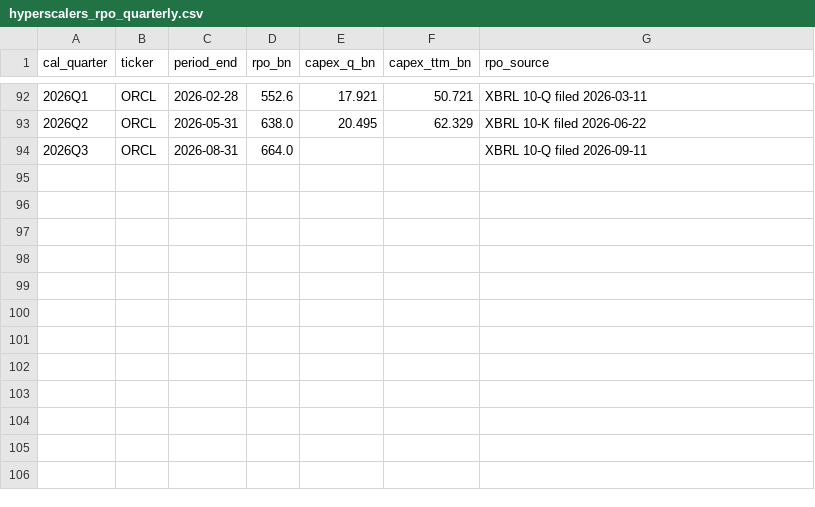
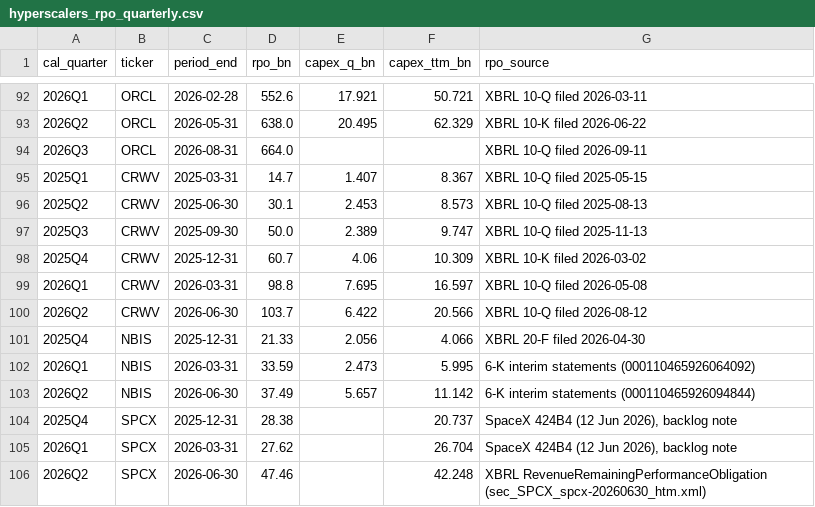
Before and after one commit to Kevin19980730/ai-adoption-monitor, a CSV file: bofa-capex-cycles/firsthand/hyperscalers_rpo_quarterly.csv, drawn as a sheet; only a part is shown, gaps mark what is left out; the diff names each change by its address in the sheet, - before the commit and + after, or states it on an @@ line.

```diff
--- a/bofa-capex-cycles/firsthand/hyperscalers_rpo_quarterly.csv
+++ b/bofa-capex-cycles/firsthand/hyperscalers_rpo_quarterly.csv
+row 95: 2025Q1 | CRWV | 2025-03-31 | 14.7 | 1.407 | 8.367 | XBRL 10-Q filed 2025-05-15
+row 96: 2025Q2 | CRWV | 2025-06-30 | 30.1 | 2.453 | 8.573 | XBRL 10-Q filed 2025-08-13
+row 97: 2025Q3 | CRWV | 2025-09-30 | 50.0 | 2.389 | 9.747 | XBRL 10-Q filed 2025-11-13
+row 98: 2025Q4 | CRWV | 2025-12-31 | 60.7 | 4.06 | 10.309 | XBRL 10-K filed 2026-03-02
+row 99: 2026Q1 | CRWV | 2026-03-31 | 98.8 | 7.695 | 16.597 | XBRL 10-Q filed 2026-05-08
+row 100: 2026Q2 | CRWV | 2026-06-30 | 103.7 | 6.422 | 20.566 | XBRL 10-Q filed 2026-08-12
+row 101: 2025Q4 | NBIS | 2025-12-31 | 21.33 | 2.056 | 4.066 | XBRL 20-F filed 2026-04-30
+row 102: 2026Q1 | NBIS | 2026-03-31 | 33.59 | 2.473 | 5.995 | 6-K interim statements (000110465926064092)
+row 103: 2026Q2 | NBIS | 2026-06-30 | 37.49 | 5.657 | 11.142 | 6-K interim statements (000110465926094844)
+row 104: 2025Q4 | SPCX | 2025-12-31 | 28.38 |  | 20.737 | SpaceX 424B4 (12 Jun 2026), backlog note
+row 105: 2026Q1 | SPCX | 2026-03-31 | 27.62 |  | 26.704 | SpaceX 424B4 (12 Jun 2026), backlog note
+row 106: 2026Q2 | SPCX | 2026-06-30 | 47.46 |  | 42.248 | XBRL RevenueRemainingPerformanceObligation (sec_SPCX_spcx-20260630_htm.xml)
```
Also changed, not shown: 2 other files.
